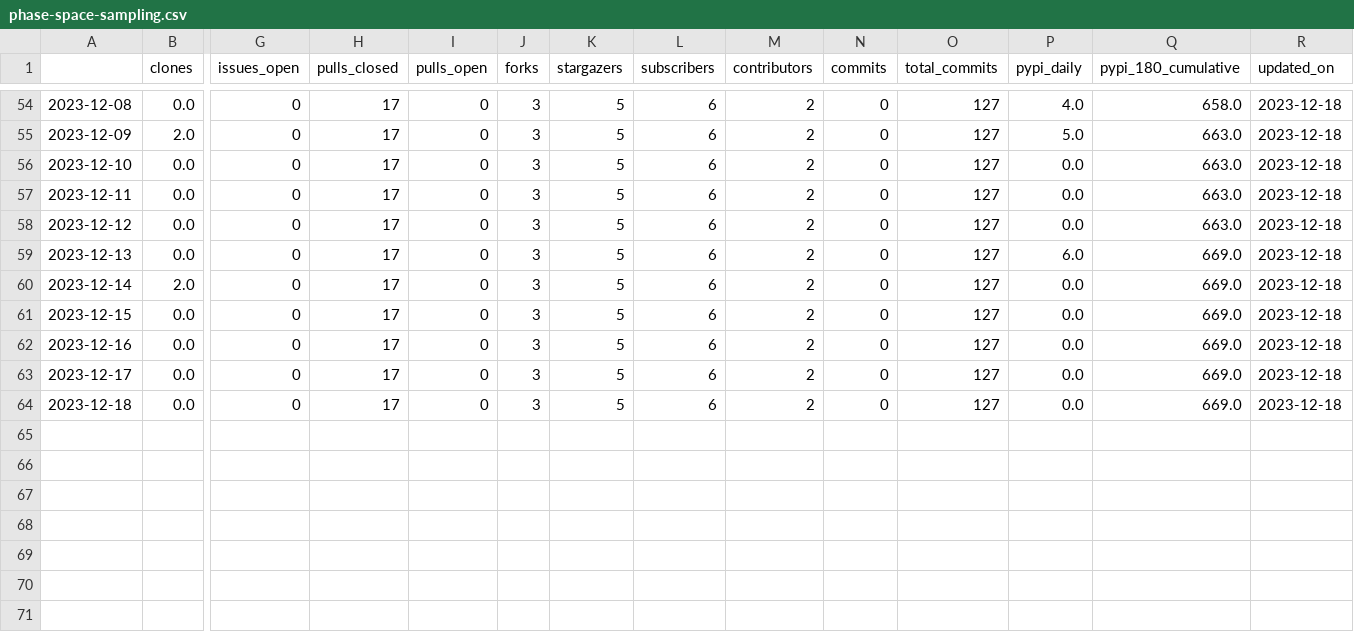
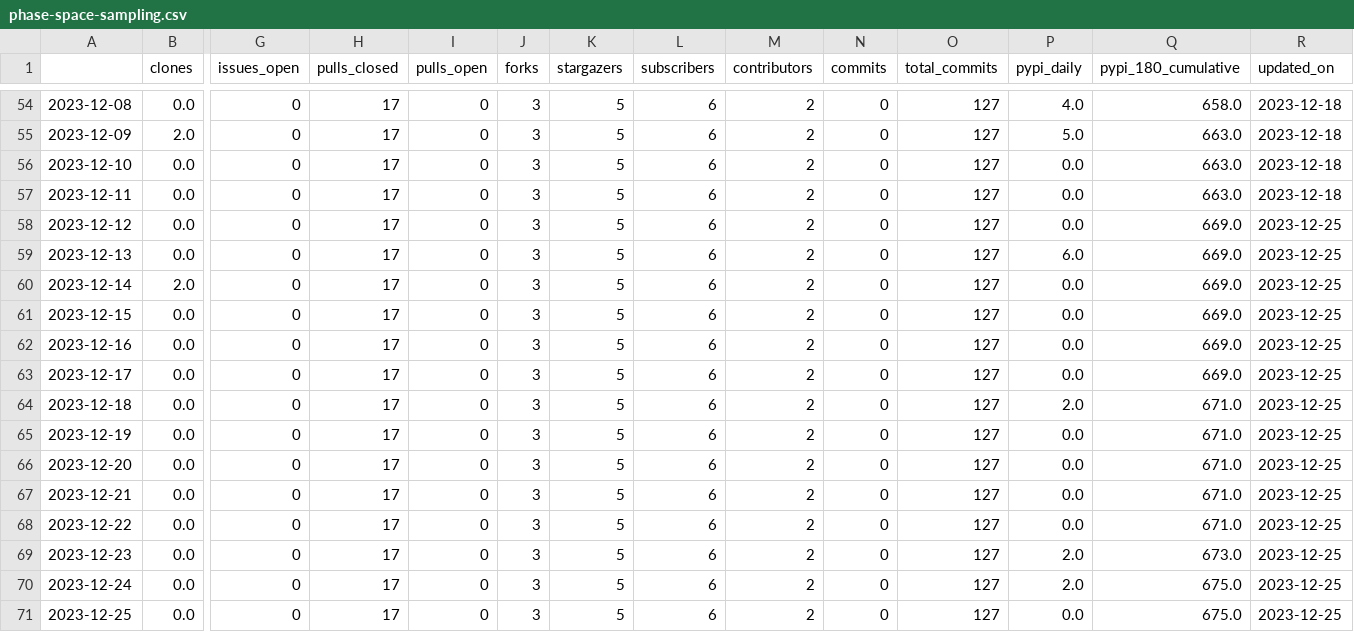
Before and after one commit to malihass/osos, a CSV file: data/phase-space-sampling.csv, drawn as a sheet; only a part is shown, gaps mark what is left out; rows hold the shown columns only; the diff names each change by its address in the sheet, - before the commit and + after, or states it on an @@ line.

```diff
--- a/data/phase-space-sampling.csv
+++ b/data/phase-space-sampling.csv
-Q58 (pypi_180_cumulative): 663.0
+Q58 (pypi_180_cumulative): 669.0
-R58:R64 (updated_on): 2023-12-18
+R58:R64 (updated_on): 2023-12-25
-P64 (pypi_daily): 0.0
+P64 (pypi_daily): 2.0
-Q64 (pypi_180_cumulative): 669.0
+Q64 (pypi_180_cumulative): 671.0
+row 65: 2023-12-19 | 0.0 | 0 | 17 | 0 | 3 | 5 | 6 | 2 | 0 | 127 | 0.0 | 671.0 | 2023-12-25
+row 66: 2023-12-20 | 0.0 | 0 | 17 | 0 | 3 | 5 | 6 | 2 | 0 | 127 | 0.0 | 671.0 | 2023-12-25
+row 67: 2023-12-21 | 0.0 | 0 | 17 | 0 | 3 | 5 | 6 | 2 | 0 | 127 | 0.0 | 671.0 | 2023-12-25
+row 68: 2023-12-22 | 0.0 | 0 | 17 | 0 | 3 | 5 | 6 | 2 | 0 | 127 | 0.0 | 671.0 | 2023-12-25
+row 69: 2023-12-23 | 0.0 | 0 | 17 | 0 | 3 | 5 | 6 | 2 | 0 | 127 | 2.0 | 673.0 | 2023-12-25
+row 70: 2023-12-24 | 0.0 | 0 | 17 | 0 | 3 | 5 | 6 | 2 | 0 | 127 | 2.0 | 675.0 | 2023-12-25
+row 71: 2023-12-25 | 0.0 | 0 | 17 | 0 | 3 | 5 | 6 | 2 | 0 | 127 | 0.0 | 675.0 | 2023-12-25
```
Also changed, not shown: data/pelephysics.csv, data/pinnstripes.csv, 9 other files.
